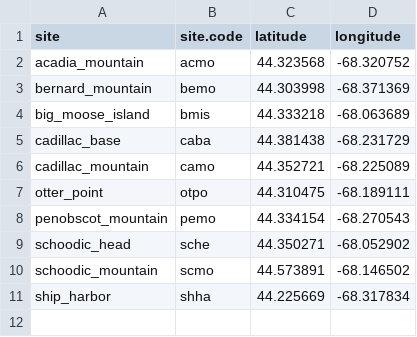
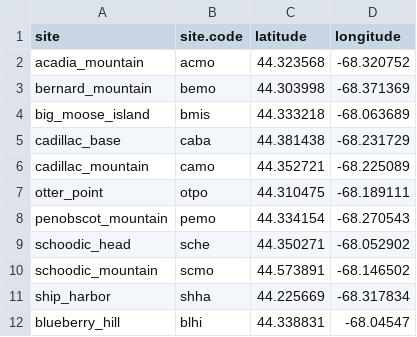
Before and after one commit to Kylelima21/cc_refugia, a CSV file: data/site_locations.csv, drawn as a sheet.

```diff
--- a/data/site_locations.csv
+++ b/data/site_locations.csv
@@ -11 +11,2 @@ schoodic_mountain,scmo,44.573891,-68.146502
 ship_harbor,shha,44.225669,-68.317834
+blueberry_hill,blhi,44.338831,-68.04547
```
Also changed, not shown: data/refugia_site_info.csv, index/www/data/refugia_site_info.csv, 23 other files.
